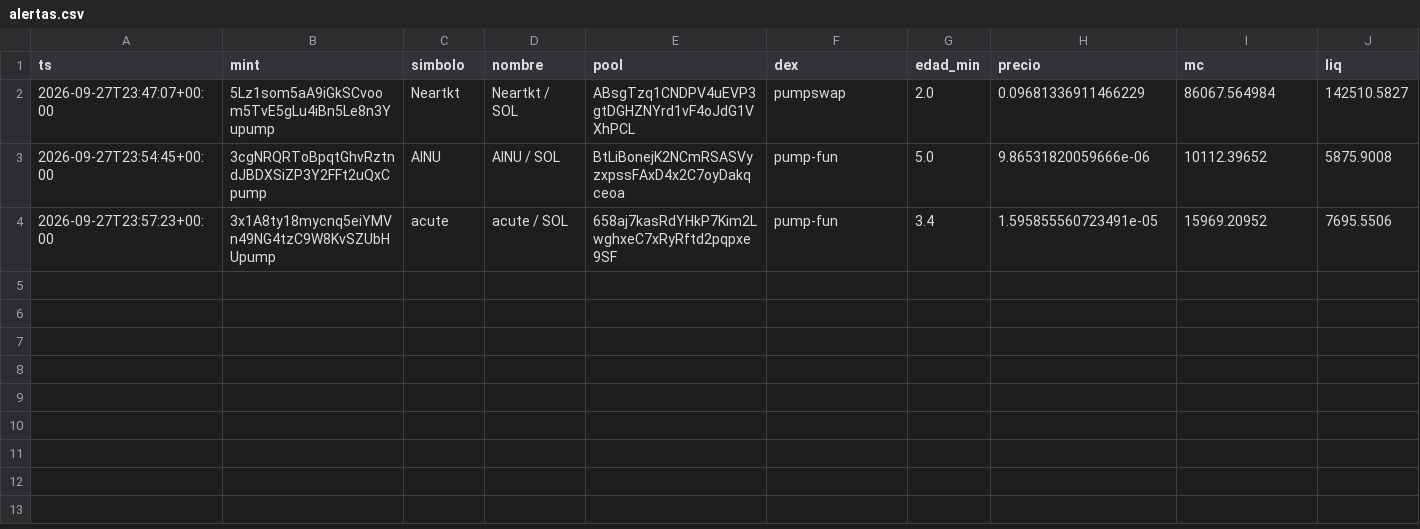
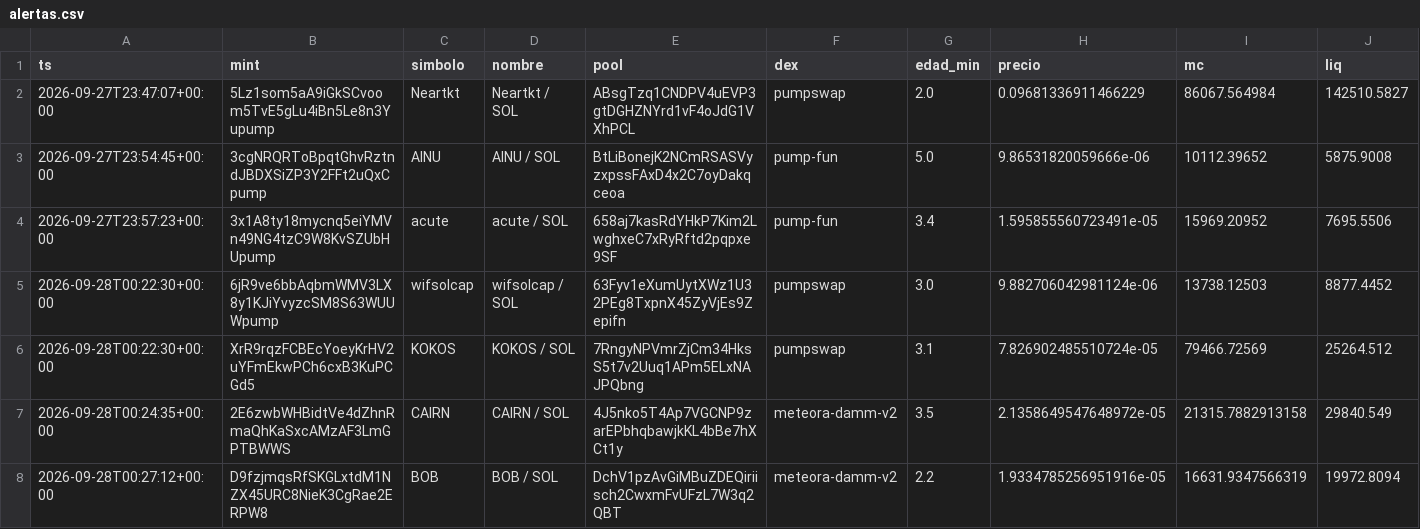
Before and after one commit to eriphelo15/An-lisis-cuantitativo, a CSV file: alertas.csv, drawn as a sheet; only a part is shown; rows hold the shown columns only; the diff names each change by its address in the sheet, - before the commit and + after, or states it on an @@ line.

```diff
--- a/alertas.csv
+++ b/alertas.csv
+row 5: 2026-09-28T00:22:30+00:00 | 6jR9ve6bbAqbmWMV3LX8y1KJiYvyzcSM8S63WUUWpump | wifsolcap | wifsolcap / SOL | 63Fyv1eXumUytXWz1U32PEg8TxpnX45ZyVjEs9Zepifn | pumpswap | 3.0 | 9.882706042981124e-06 | 13738.12503 | 8877.4452
+row 6: 2026-09-28T00:22:30+00:00 | XrR9rqzFCBEcYoeyKrHV2uYFmEkwPCh6cxB3KuPCGd5 | KOKOS | KOKOS / SOL | 7RngyNPVmrZjCm34HksS5t7v2Uuq1APm5ELxNAJPQbng | pumpswap | 3.1 | 7.826902485510724e-05 | 79466.72569 | 25264.512
+row 7: 2026-09-28T00:24:35+00:00 | 2E6zwbWHBidtVe4dZhnRmaQhKaSxcAMzAF3LmGPTBWWS | CAIRN | CAIRN / SOL | 4J5nko5T4Ap7VGCNP9zarEPbhqbawjkKL4bBe7hXCt1y | meteora-damm-v2 | 3.5 | 2.1358649547648972e-05 | 21315.7882913158 | 29840.549
+row 8: 2026-09-28T00:27:12+00:00 | D9fzjmqsRfSKGLxtdM1NZX45URC8NieK3CgRae2ERPW8 | BOB | BOB / SOL | DchV1pzAvGiMBuZDEQiriisch2CwxmFvUFzL7W3q2QBT | meteora-damm-v2 | 2.2 | 1.9334785256951916e-05 | 16631.9347566319 | 19972.8094
```
Also changed, not shown: detecciones.csv, seguimiento.csv, 2 other files.
